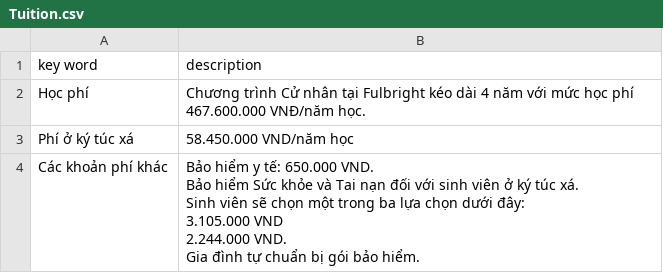
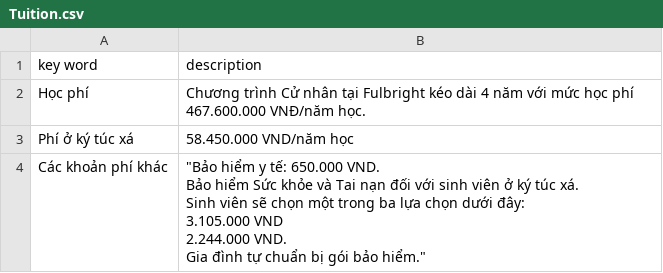
Before and after one commit to mintus2511/CC_Chatbot, a CSV file: Tuition.csv, drawn as a sheet.

Commit message:
Update Tuition.csv

```diff
--- a/Tuition.csv
+++ b/Tuition.csv
@@ -3,10 +3,10 @@ Học phí,"Chương trình Cử nhân tại Fulbright kéo dài 4 năm với m
 Phí ở ký túc xá,"58.450.000 VND/năm học"
-Các khoản phí khác,"Bảo hiểm y tế: 650.000 VND.
-
-Bảo hiểm Sức khỏe và Tai nạn đối với sinh viên ở ký túc xá.
-
-Sinh viên sẽ chọn một trong ba lựa chọn dưới đây:
-3.105.000 VND
-2.244.000 VND.
-
-Gia đình tự chuẩn bị gói bảo hiểm."
+Các khoản phí khác,"""Bảo hiểm y tế: 650.000 VND.
+
+Bảo hiểm Sức khỏe và Tai nạn đối với sinh viên ở ký túc xá.
+
+Sinh viên sẽ chọn một trong ba lựa chọn dưới đây:
+3.105.000 VND
+2.244.000 VND.
+
+Gia đình tự chuẩn bị gói bảo hiểm."""
```
